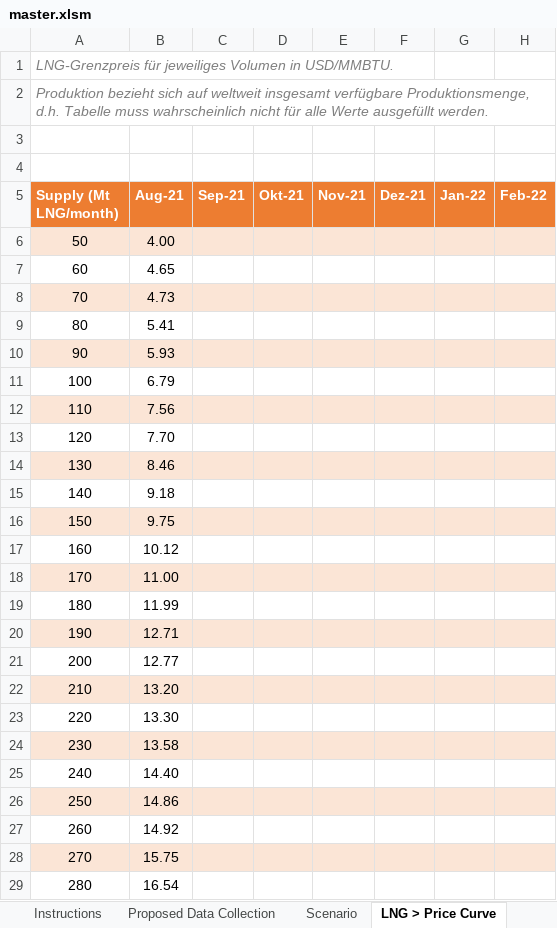
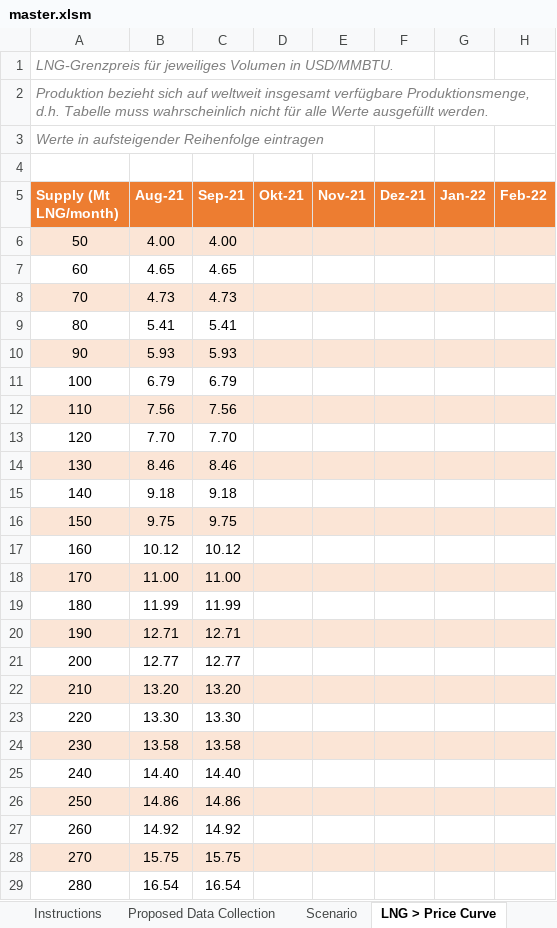
Before and after one commit to freichel/gasmarketmodel, an Excel workbook: gasmarketmodel/data/scenarios/master.xlsm, sheet LNG > Price Curve, drawn as a sheet; only a part is shown; values as stored, in another font and other column widths than the file's, no borders; the diff covers the shown part only; the diff names each change by its address in the sheet, - before the commit and + after, or states it on an @@ line.

```diff
--- a/gasmarketmodel/data/scenarios/master.xlsm (sheet LNG > Price Curve)
+++ b/gasmarketmodel/data/scenarios/master.xlsm (sheet LNG > Price Curve)
-A3 (Supply (Mt LNG/month)): (empty)
+A3 (Supply (Mt LNG/month)): Werte in aufsteigender Reihenfolge eintragen
-C6 (Sep-21): (empty)
+C6 (Sep-21): 4.00
-C7 (Sep-21): (empty)
+C7 (Sep-21): 4.65
-C8 (Sep-21): (empty)
+C8 (Sep-21): 4.73
-C9 (Sep-21): (empty)
+C9 (Sep-21): 5.41
-C10 (Sep-21): (empty)
+C10 (Sep-21): 5.93
-C11 (Sep-21): (empty)
+C11 (Sep-21): 6.79
-C12 (Sep-21): (empty)
+C12 (Sep-21): 7.56
-C13 (Sep-21): (empty)
+C13 (Sep-21): 7.70
-C14 (Sep-21): (empty)
+C14 (Sep-21): 8.46
-C15 (Sep-21): (empty)
+C15 (Sep-21): 9.18
-C16 (Sep-21): (empty)
+C16 (Sep-21): 9.75
-C17 (Sep-21): (empty)
+C17 (Sep-21): 10.12
-C18 (Sep-21): (empty)
+C18 (Sep-21): 11.00
-C19 (Sep-21): (empty)
+C19 (Sep-21): 11.99
-C20 (Sep-21): (empty)
+C20 (Sep-21): 12.71
-C21 (Sep-21): (empty)
+C21 (Sep-21): 12.77
-C22 (Sep-21): (empty)
+C22 (Sep-21): 13.20
-C23 (Sep-21): (empty)
+C23 (Sep-21): 13.30
-C24 (Sep-21): (empty)
+C24 (Sep-21): 13.58
-C25 (Sep-21): (empty)
+C25 (Sep-21): 14.40
-C26 (Sep-21): (empty)
+C26 (Sep-21): 14.86
-C27 (Sep-21): (empty)
+C27 (Sep-21): 14.92
-C28 (Sep-21): (empty)
+C28 (Sep-21): 15.75
-C29 (Sep-21): (empty)
+C29 (Sep-21): 16.54
```
Also changed, not shown: 16 edited cells elsewhere in this sheet, sheet Connections > Data, sheet Piped Importers > Data, sheet Storage > Index, sheet LNG Importers > Data, sheet Piped Exporters > Connections, sheet Storage > Target Balance, 9 more sheets, other sheet tabs, formulas that keep their value, hidden cells, charts or pictures, gasmarketmodel/data/outputs/Master.xlsx, gasmarketmodel/data/outputs/template - Kopie.xlsx, 27 other files.
